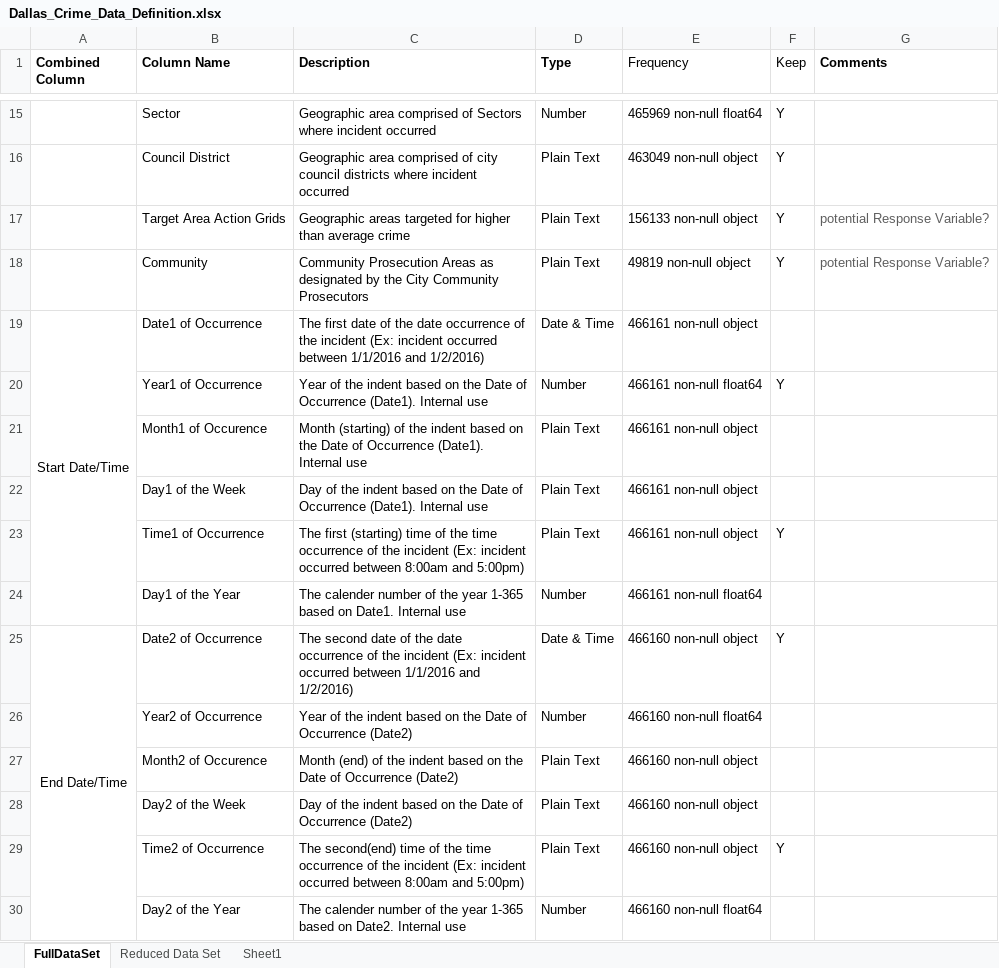
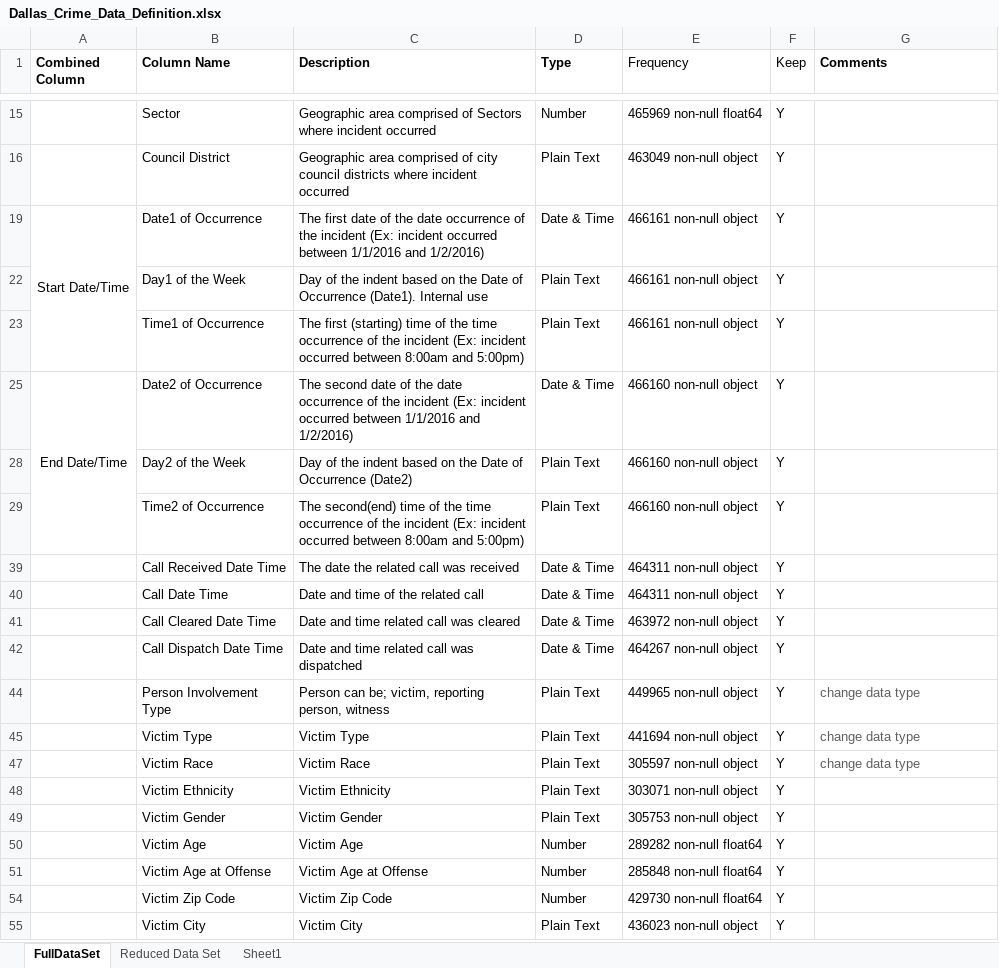
Before and after one commit to chaoshunh/MSDS7331-Data-Mining, an Excel workbook: Dallas Crime/Dallas_Crime_Data_Definition.xlsx, sheet FullDataSet, drawn as a sheet; only a part is shown, gaps mark what is left out; the shorter side is filled out with more unchanged rows; values as stored, in another font and other column widths than the file's, no borders; the diff covers the shown part only; the diff names each change by its address in the sheet, - before the commit and + after, or states it on an @@ line.

```diff
--- a/Dallas Crime/Dallas_Crime_Data_Definition.xlsx (sheet FullDataSet)
+++ b/Dallas Crime/Dallas_Crime_Data_Definition.xlsx (sheet FullDataSet)
-row 17:  | Target Area Action Grids | Geographic areas targeted for higher than average crime | Plain Text | 156133 non-null object | Y | potential Response Variable?
-row 18:  | Community | Community Prosecution Areas as designated by the City Community Prosecutors | Plain Text | 49819 non-null object | Y | potential Response Variable?
-F19 (Keep): (empty)
+F19 (Keep): Y
-row 20:  | Year1 of Occurrence | Year of the indent based on the Date of Occurrence (Date1). Internal use | Number | 466161 non-null float64 | Y
@@ row 21 hidden:  | Month1 of Occurence | Month (starting) of the indent based on the Date of Occurrence (Date1). Internal use | Plain Text | 466161 non-null object @@
-F22 (Keep): (empty)
+F22 (Keep): Y
@@ row 24 hidden:  | Day1 of the Year | The calender number of the year 1‐365 based on Date1. Internal use | Number | 466161 non-null float64 @@
@@ row 26 hidden:  | Year2 of Occurrence | Year of the indent based on the Date of Occurrence (Date2) | Number | 466160 non-null float64 @@
@@ row 27 hidden:  | Month2 of Occurence | Month (end) of the indent based on the Date of Occurrence (Date2) | Plain Text | 466160 non-null object @@
-F28 (Keep): (empty)
+F28 (Keep): Y
@@ row 30 hidden:  | Day2 of the Year | The calender number of the year 1‐365 based on Date2. Internal use | Number | 466160 non-null float64 @@
```
Also changed, not shown: 5 removed rows, 45 hidden or unhidden rows and 4 edited cells elsewhere in this sheet, 1 other file.
